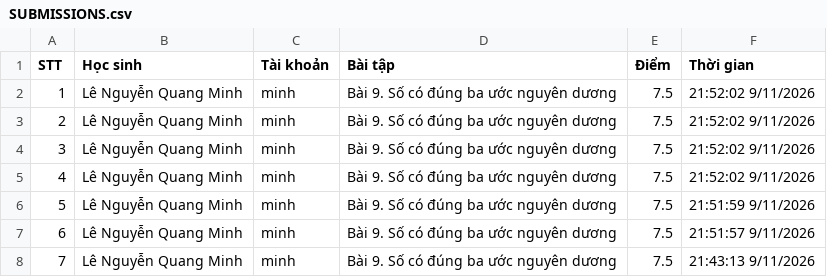
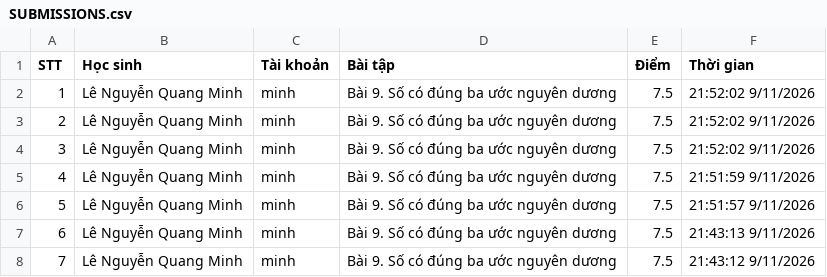
Before and after one commit to thefuong119/ai-python-thcs, a CSV file: SUBMISSIONS.csv, drawn as a sheet; only a part is shown; the shorter side is filled out with more unchanged rows; removed rows and columns are numbered as before the commit, all else as after; the diff names each change by its address in the sheet, - before the commit and + after, or states it on an @@ line.

Commit message:
[Submissions] Cập nhật 21:52:04 9/11/2026

```diff
--- a/SUBMISSIONS.csv
+++ b/SUBMISSIONS.csv
-row 2: 1 | Lê Nguyễn Quang Minh | minh | Bài 9. Số có đúng ba ước nguyên dương | 7.5 | 21:52:02 9/11/2026
@@ column A (STT) renumbered from row 2 down @@
```
